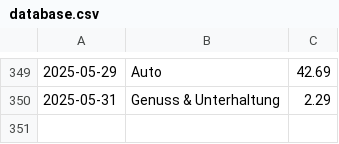
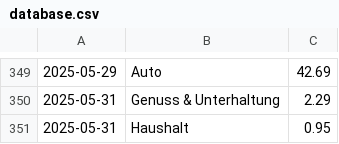
Before and after one commit to home-info/Haushaltsbuch, a CSV file: src/database.csv, drawn as a sheet; only a part is shown, gaps mark what is left out; the diff names each change by its address in the sheet, - before the commit and + after, or states it on an @@ line.

Commit message:
Overwrite with new file

```diff
--- a/src/database.csv
+++ b/src/database.csv
+row 351: 2025-05-31 | Haushalt | 0.95
```
